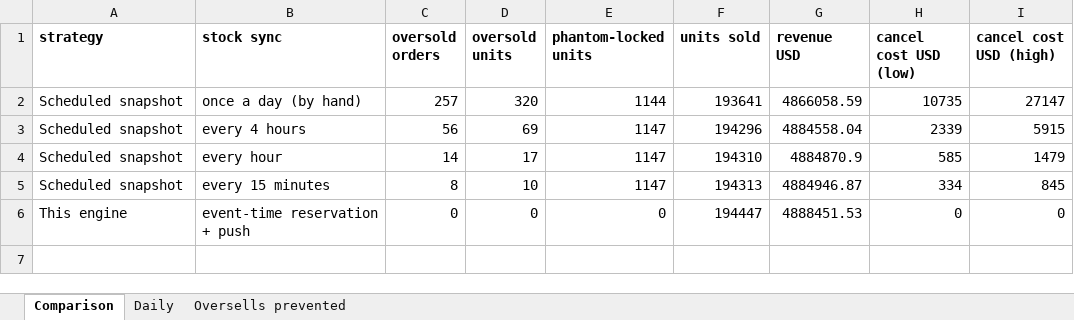
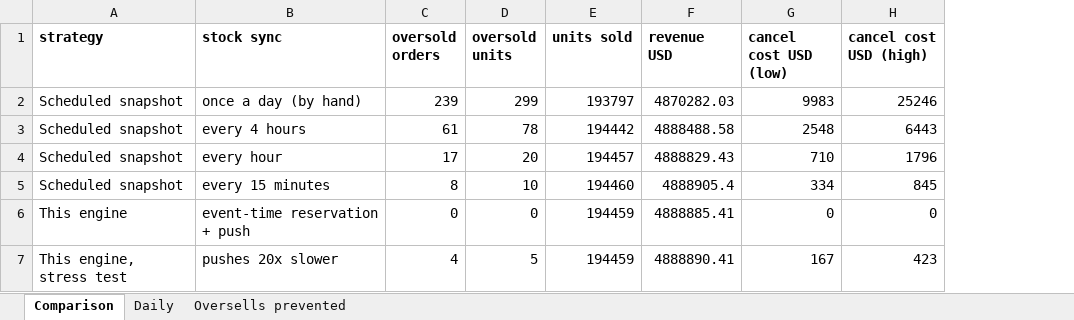
Before and after one commit to Zhigerisen/multi-channel-inventory-sync, an Excel workbook: out/07_Before_vs_After.xlsx, sheet Comparison, drawn as a sheet; values as stored, in another font and other column widths than the file's, no borders; removed rows and columns are numbered as before the commit, all else as after; the diff names each change by its address in the sheet, - before the commit and + after, or states it on an @@ line.

```diff
--- a/out/07_Before_vs_After.xlsx (sheet Comparison)
+++ b/out/07_Before_vs_After.xlsx (sheet Comparison)
-column E (phantom-locked units), rows 2-6: 1144 | 1147 | 1147 | 1147 | 0
-C2 (oversold orders): 257
+C2 (oversold orders): 239
-D2 (oversold units): 320
+D2 (oversold units): 299
-E2 (units sold): 193641
+E2 (units sold): 193797
-F2 (revenue USD): 4866058.59
+F2 (revenue USD): 4870282.03
-G2 (cancel cost USD (low)): 10735
+G2 (cancel cost USD (low)): 9983
-H2 (cancel cost USD (high)): 27147
+H2 (cancel cost USD (high)): 25246
-C3 (oversold orders): 56
+C3 (oversold orders): 61
-D3 (oversold units): 69
+D3 (oversold units): 78
-E3 (units sold): 194296
+E3 (units sold): 194442
-F3 (revenue USD): 4884558.04
+F3 (revenue USD): 4888488.58
-G3 (cancel cost USD (low)): 2339
+G3 (cancel cost USD (low)): 2548
-H3 (cancel cost USD (high)): 5915
+H3 (cancel cost USD (high)): 6443
-C4 (oversold orders): 14
+C4 (oversold orders): 17
-D4 (oversold units): 17
+D4 (oversold units): 20
-E4 (units sold): 194310
+E4 (units sold): 194457
-F4 (revenue USD): 4884870.9
+F4 (revenue USD): 4888829.43
-G4 (cancel cost USD (low)): 585
+G4 (cancel cost USD (low)): 710
-H4 (cancel cost USD (high)): 1479
+H4 (cancel cost USD (high)): 1796
-E5 (units sold): 194313
+E5 (units sold): 194460
-F5 (revenue USD): 4884946.87
+F5 (revenue USD): 4888905.4
-E6 (units sold): 194447
+E6 (units sold): 194459
-F6 (revenue USD): 4888451.53
+F6 (revenue USD): 4888885.41
+row 7: This engine, stress test | pushes 20x slower | 4 | 5 | 194459 | 4888890.41 | 167 | 423
```
Also changed, not shown: sheet Oversells prevented, sheet Daily, out/01_Inventory_Master.xlsx, out/03_Purchase_Order_Drafts.xlsx, 24 other files.
